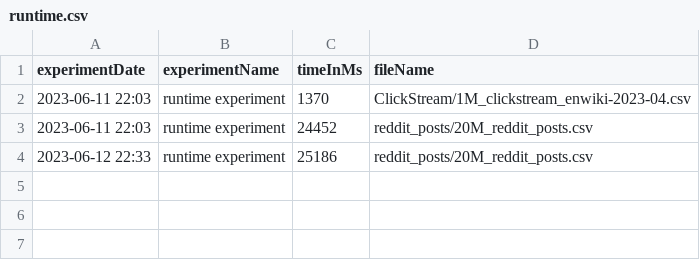
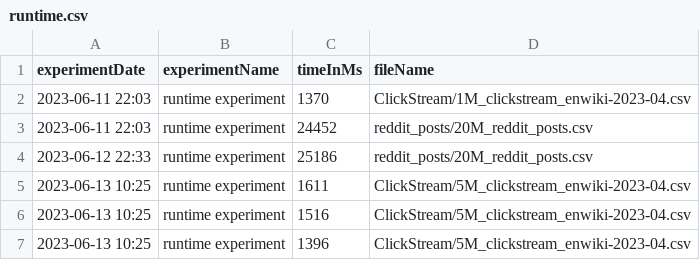
Before and after one commit to tong-woo/StreamDQ-Experiment, a CSV file: experimentresult/runtime.csv, drawn as a sheet; the diff names each change by its address in the sheet, - before the commit and + after, or states it on an @@ line.

Commit message:
feat: Add latency baseline experiment in cli app

```diff
--- a/experimentresult/runtime.csv
+++ b/experimentresult/runtime.csv
+row 5: 2023-06-13 10:25 | runtime experiment | 1611 | ClickStream/5M_clickstream_enwiki-2023-04.csv
+row 6: 2023-06-13 10:25 | runtime experiment | 1516 | ClickStream/5M_clickstream_enwiki-2023-04.csv
+row 7: 2023-06-13 10:25 | runtime experiment | 1396 | ClickStream/5M_clickstream_enwiki-2023-04.csv
```
Also changed, not shown: experimentresult/latency.csv, experimentresult/runtimeBaseline.csv, 4 other files.
